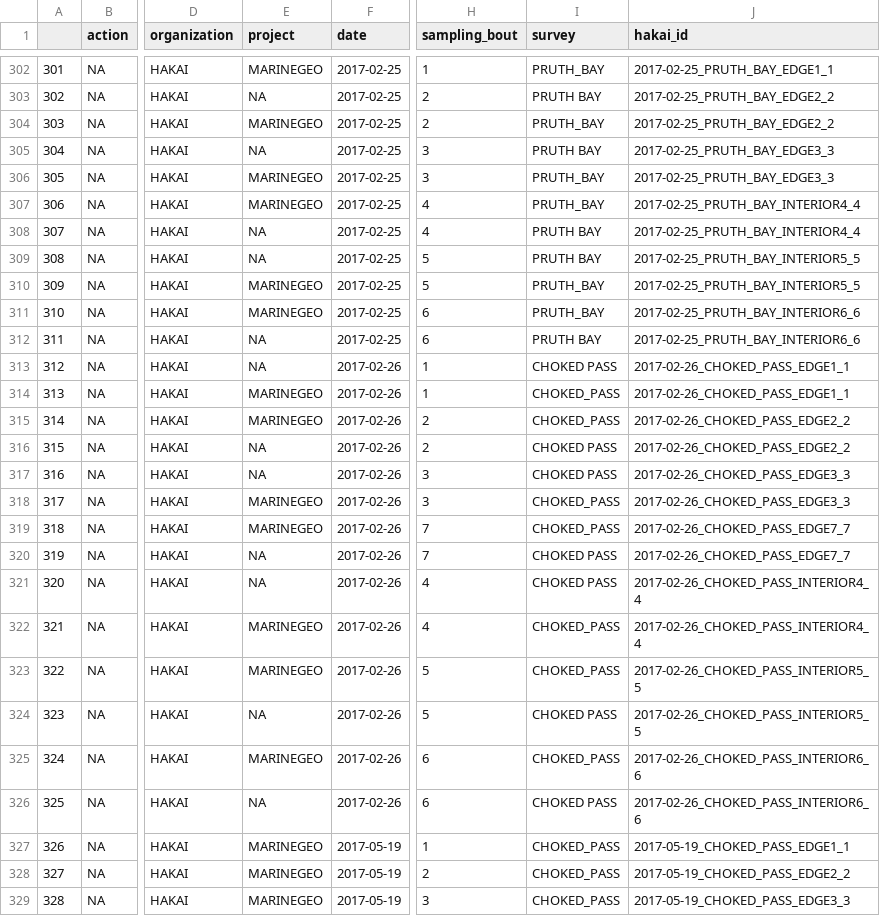
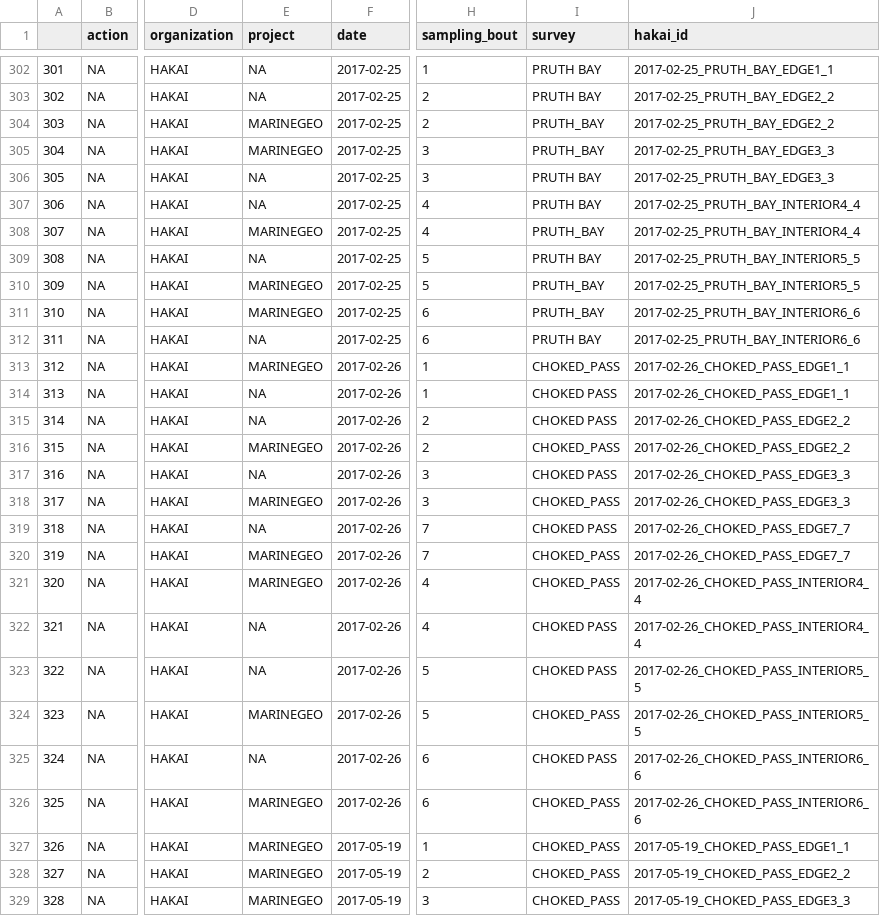
Before and after one commit to HakaiInstitute/seagrass-fish-inverts, a CSV file: raw-data/seagrass_events.csv, drawn as a sheet; only a part is shown, gaps mark what is left out; the diff covers the shown part only; the diff names each change by its address in the sheet, - before the commit and + after, or states it on an @@ line.

```diff
--- a/raw-data/seagrass_events.csv
+++ b/raw-data/seagrass_events.csv
-E302 (project): MARINEGEO
+E302 (project): NA
-I302 (survey): PRUTH_BAY
+I302 (survey): PRUTH BAY
-E305 (project): NA
+E305 (project): MARINEGEO
-I305 (survey): PRUTH BAY
+I305 (survey): PRUTH_BAY
-E306:E307 (project): MARINEGEO
+E306:E307 (project): NA
-I306:I307 (survey): PRUTH_BAY
+I306:I307 (survey): PRUTH BAY
-E308 (project): NA
+E308 (project): MARINEGEO
-I308 (survey): PRUTH BAY
+I308 (survey): PRUTH_BAY
-E313 (project): NA
+E313 (project): MARINEGEO
-I313 (survey): CHOKED PASS
+I313 (survey): CHOKED_PASS
-E314:E315 (project): MARINEGEO
+E314:E315 (project): NA
-I314:I315 (survey): CHOKED_PASS
+I314:I315 (survey): CHOKED PASS
-E316 (project): NA
+E316 (project): MARINEGEO
-I316 (survey): CHOKED PASS
+I316 (survey): CHOKED_PASS
-E319 (project): MARINEGEO
+E319 (project): NA
-I319 (survey): CHOKED_PASS
+I319 (survey): CHOKED PASS
-E320:E321 (project): NA
+E320:E321 (project): MARINEGEO
-I320:I321 (survey): CHOKED PASS
+I320:I321 (survey): CHOKED_PASS
-E322:E323 (project): MARINEGEO
+E322:E323 (project): NA
-I322:I323 (survey): CHOKED_PASS
+I322:I323 (survey): CHOKED PASS
-E324 (project): NA
+E324 (project): MARINEGEO
-I324 (survey): CHOKED PASS
+I324 (survey): CHOKED_PASS
-E325 (project): MARINEGEO
+E325 (project): NA
-I325 (survey): CHOKED_PASS
+I325 (survey): CHOKED PASS
-E326 (project): NA
+E326 (project): MARINEGEO
-I326 (survey): CHOKED PASS
+I326 (survey): CHOKED_PASS
```
Also changed, not shown: 42 edited cells elsewhere in this file, raw-data/seagrass_inverts.csv, raw-data/seagrass_names.csv, 2 other files.
